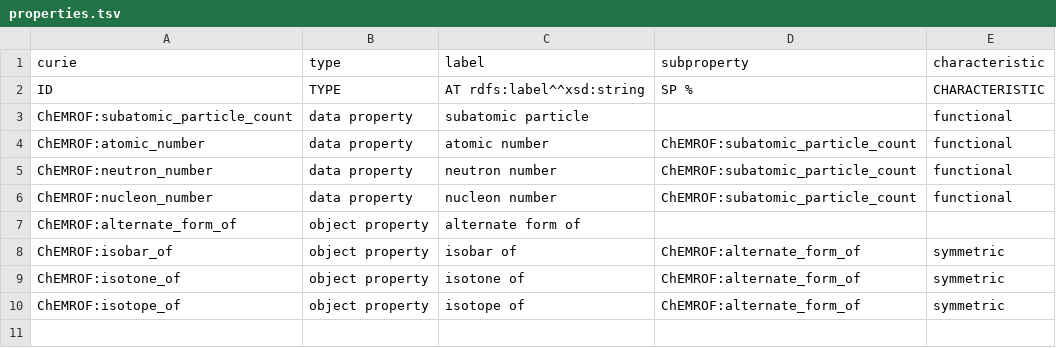
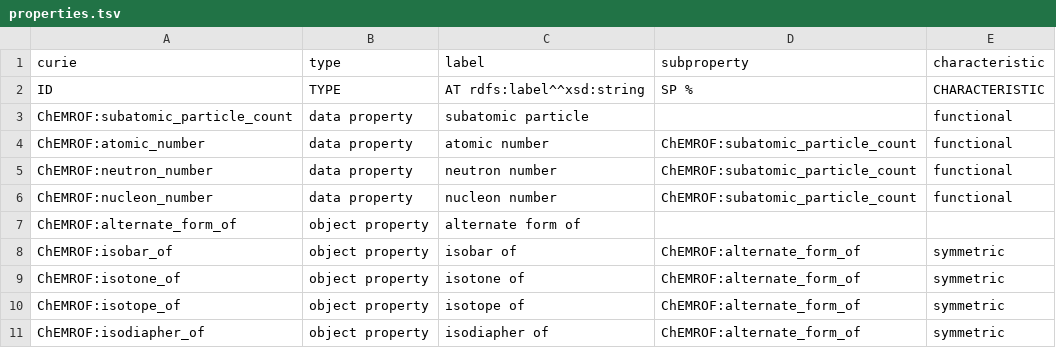
Before and after one commit to cthoyt/chebi-atomic-numbers-ontology, a TSV file: src/properties.tsv, drawn as a sheet.

```diff
--- a/src/properties.tsv
+++ b/src/properties.tsv
@@ -10 +10,2 @@ ChEMROF:isotone_of	object property	isotone of	ChEMROF:alternate_form_of	symmetri
 ChEMROF:isotope_of	object property	isotope of	ChEMROF:alternate_form_of	symmetric
+ChEMROF:isodiapher_of	object property	isodiapher of	ChEMROF:alternate_form_of	symmetric
```
Also changed, not shown: 2 other files.
